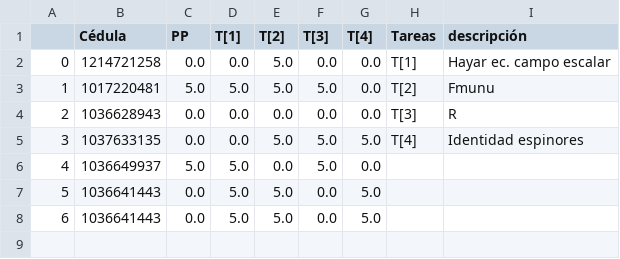
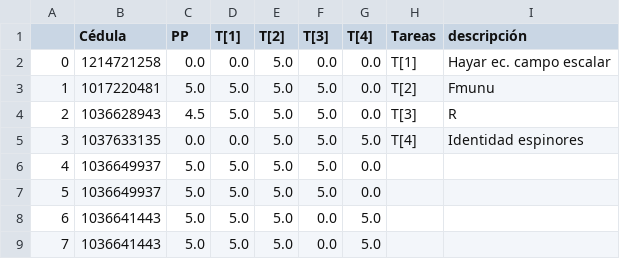
Before and after one commit to restrepo/standard-model-and-beyond, a CSV file: calificaciones/calificaciones.csv, drawn as a sheet; addresses are those after the commit; the diff names each change by its address in the sheet, - before the commit and + after, or states it on an @@ line.

Commit message:
cal

```diff
--- a/calificaciones/calificaciones.csv
+++ b/calificaciones/calificaciones.csv
-C4 (PP): 0.0
+C4 (PP): 4.5
-D4 (T[1]): 0.0
+D4 (T[1]): 5.0
-E4 (T[2]): 0.0
+E4 (T[2]): 5.0
-F4 (T[3]): 0.0
+F4 (T[3]): 5.0
-E6 (T[2]): 0.0
+E6 (T[2]): 5.0
+row 7: 5 | 1036649937 | 5.0 | 5.0 | 5.0 | 5.0 | 0.0
@@ column A renumbered from row 8 down @@
-C8:C9 (PP): 0.0
+C8:C9 (PP): 5.0
```
